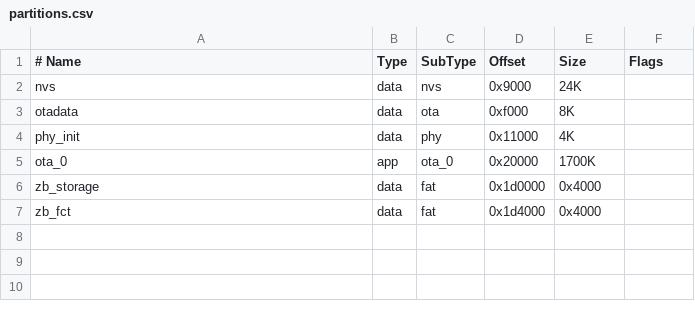
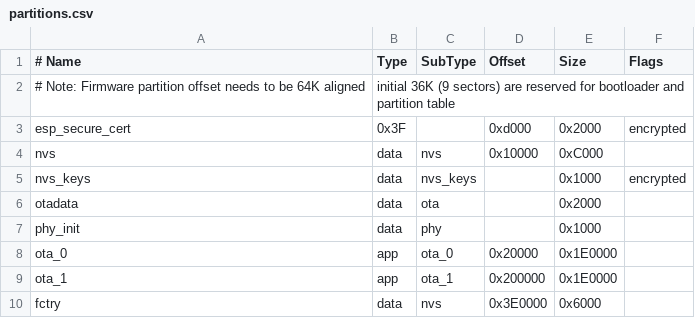
Before and after one commit to sudipta26889/rg2, a CSV file: partitions.csv, drawn as a sheet; removed rows and columns are numbered as before the commit, all else as after; the diff names each change by its address in the sheet, - before the commit and + after, or states it on an @@ line.

```diff
--- a/partitions.csv
+++ b/partitions.csv
+row 2: # Note: Firmware partition offset needs to be 64K aligned | initial 36K (9 sectors) are reserved for bootloader and partition table
+row 3: esp_secure_cert | 0x3F |  | 0xd000 | 0x2000 | encrypted
-D4 (Offset): 0x9000
+D4 (Offset): 0x10000
-E4 (Size): 24K
+E4 (Size): 0xC000
+row 5: nvs_keys | data | nvs_keys |  | 0x1000 | encrypted
-D6 (Offset): 0xf000
+D6 (Offset): (empty)
-E6 (Size): 8K
+E6 (Size): 0x2000
-D7 (Offset): 0x11000
+D7 (Offset): (empty)
-E7 (Size): 4K
+E7 (Size): 0x1000
-E8 (Size): 1700K
+E8 (Size): 0x1E0000
-row 6: zb_storage | data | fat | 0x1d0000 | 0x4000
-row 7: zb_fct | data | fat | 0x1d4000 | 0x4000
+row 9: ota_1 | app | ota_1 | 0x200000 | 0x1E0000
+row 10: fctry | data | nvs | 0x3E0000 | 0x6000
```
Also changed, not shown: 6 other files.
